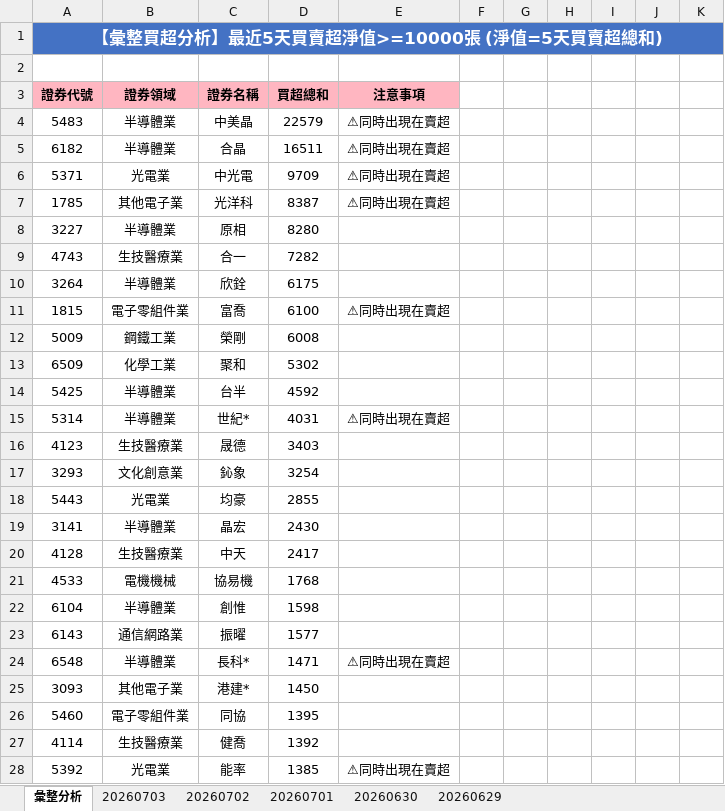
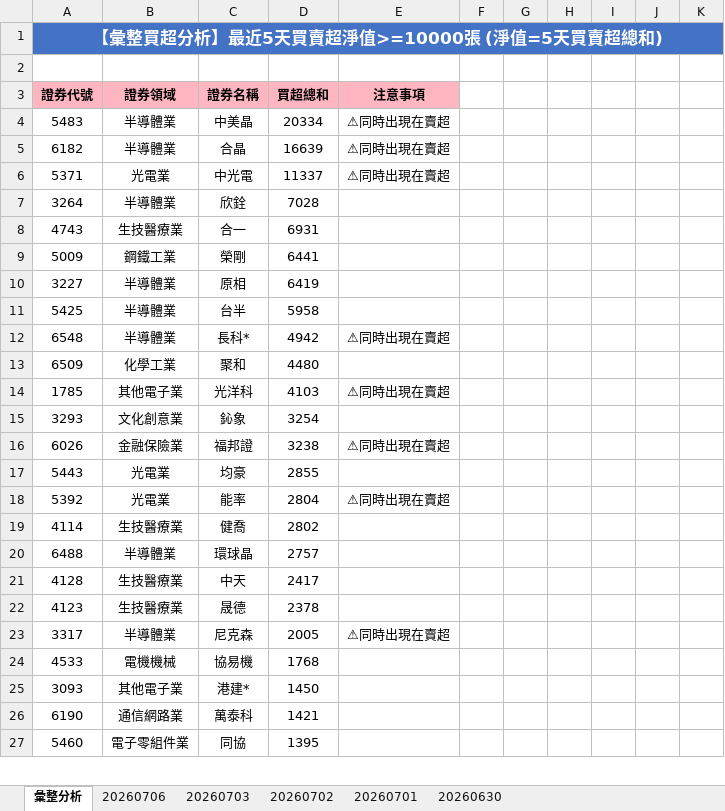
Before and after one commit to ccupcpop/GetDailyStock, an Excel workbook: StockInfo/otc_analysis_result.xlsx, sheet 彙整分析, drawn as a sheet; only a part is shown; values as stored, in another font and other column widths than the file's, no borders; removed rows and columns are numbered as before the commit, all else as after; the diff covers the shown part only; the diff names each change by its address in the sheet, - before the commit and + after, or states it on an @@ line.

```diff
--- a/StockInfo/otc_analysis_result.xlsx (sheet 彙整分析)
+++ b/StockInfo/otc_analysis_result.xlsx (sheet 彙整分析)
-sheet tab: 20260629
+sheet tab: 20260706
-D4 (買超總和): 22579
+D4 (買超總和): 20334
-D5 (買超總和): 16511
+D5 (買超總和): 16639
-D6 (買超總和): 9709
+D6 (買超總和): 11337
-row 7: 1785 | 其他電子業 | 光洋科 | 8387 | ⚠同時出現在賣超
-row 8: 3227 | 半導體業 | 原相 | 8280
-row 9: 4743 | 生技醫療業 | 合一 | 7282
-D7 (買超總和): 6175
+D7 (買超總和): 7028
-row 11: 1815 | 電子零組件業 | 富喬 | 6100 | ⚠同時出現在賣超
+row 8: 4743 | 生技醫療業 | 合一 | 6931
-D9 (買超總和): 6008
+D9 (買超總和): 6441
-row 13: 6509 | 化學工業 | 聚和 | 5302
+row 10: 3227 | 半導體業 | 原相 | 6419
-D11 (買超總和): 4592
+D11 (買超總和): 5958
-row 15: 5314 | 半導體業 | 世紀* | 4031 | ⚠同時出現在賣超
-row 16: 4123 | 生技醫療業 | 晟德 | 3403
+row 12: 6548 | 半導體業 | 長科* | 4942 | ⚠同時出現在賣超
+row 13: 6509 | 化學工業 | 聚和 | 4480
+row 14: 1785 | 其他電子業 | 光洋科 | 4103 | ⚠同時出現在賣超
+row 16: 6026 | 金融保險業 | 福邦證 | 3238 | ⚠同時出現在賣超
-row 19: 3141 | 半導體業 | 晶宏 | 2430
+row 18: 5392 | 光電業 | 能率 | 2804 | ⚠同時出現在賣超
+row 19: 4114 | 生技醫療業 | 健喬 | 2802
+row 20: 6488 | 半導體業 | 環球晶 | 2757
+row 22: 4123 | 生技醫療業 | 晟德 | 2378
+row 23: 3317 | 半導體業 | 尼克森 | 2005 | ⚠同時出現在賣超
-row 22: 6104 | 半導體業 | 創惟 | 1598
-row 23: 6143 | 通信網路業 | 振曜 | 1577
-row 24: 6548 | 半導體業 | 長科* | 1471 | ⚠同時出現在賣超
+row 26: 6190 | 通信網路業 | 萬泰科 | 1421
-row 27: 4114 | 生技醫療業 | 健喬 | 1392
-row 28: 5392 | 光電業 | 能率 | 1385 | ⚠同時出現在賣超
```
Also changed, not shown: 52 added rows, 51 removed rows, 1 moved row and 45 edited cells elsewhere in this sheet, sheet 20260703, StockInfo/tse_analysis_result.xlsx, 11 other files.
